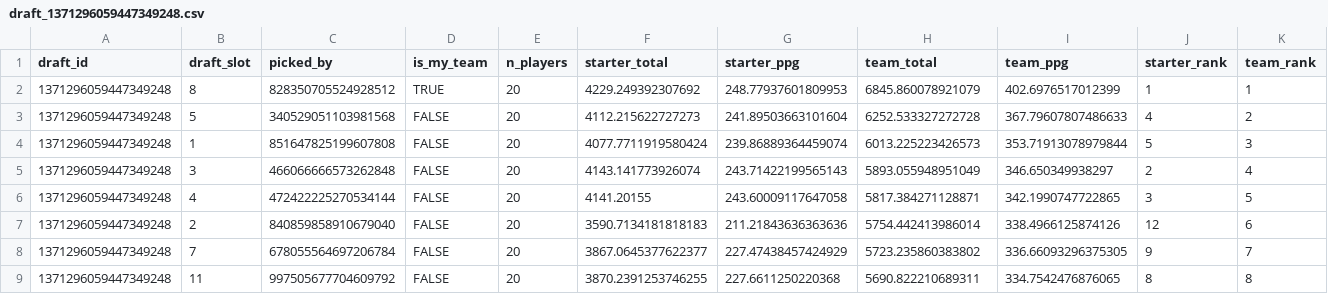
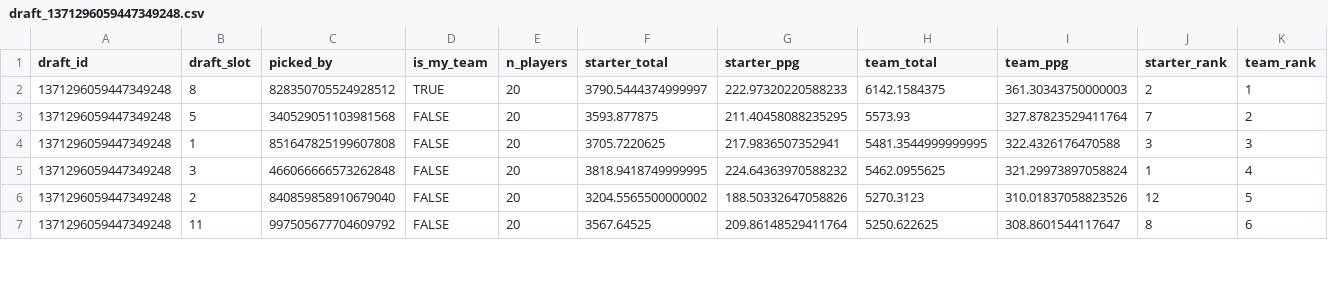
Before and after one commit to PhilipPeffer/sfb16_prep, a CSV file: data/mock_drafts/draft_1371296059447349248.csv, drawn as a sheet; only a part is shown; the diff covers the shown part only.

```diff
--- a/data/mock_drafts/draft_1371296059447349248.csv
+++ b/data/mock_drafts/draft_1371296059447349248.csv
@@ -1,9 +1,7 @@
 draft_id,draft_slot,picked_by,is_my_team,n_players,starter_total,starter_ppg,team_total,team_ppg,starter_rank,team_rank
-1371296059447349248,8,828350705524928512,TRUE,20,4229.249392307692,248.77937601809953,6845.860078921079,402.6976517012399,1,1
-1371296059447349248,5,340529051103981568,FALSE,20,4112.215622727273,241.89503663101604,6252.533327272728,367.79607807486633,4,2
-1371296059447349248,1,851647825199607808,FALSE,20,4077.7711919580424,239.86889364459074,6013.225223426573,353.71913078979844,5,3
-1371296059447349248,3,466066666573262848,FALSE,20,4143.141773926074,243.71422199565143,5893.055948951049,346.650349938297,2,4
-1371296059447349248,4,472422225270534144,FALSE,20,4141.20155,243.60009117647058,5817.384271128871,342.1990747722865,3,5
-1371296059447349248,2,840859858910679040,FALSE,20,3590.7134181818183,211.21843636363636,5754.442413986014,338.4966125874126,12,6
-1371296059447349248,7,678055564697206784,FALSE,20,3867.0645377622377,227.47438457424929,5723.235860383802,336.66093296375305,9,7
-1371296059447349248,11,997505677704609792,FALSE,20,3870.2391253746255,227.6611250220368,5690.822210689311,334.7542476876065,8,8
+1371296059447349248,8,828350705524928512,TRUE,20,3790.5444374999997,222.97320220588233,6142.1584375,361.30343750000003,2,1
+1371296059447349248,5,340529051103981568,FALSE,20,3593.877875,211.40458088235295,5573.93,327.87823529411764,7,2
+1371296059447349248,1,851647825199607808,FALSE,20,3705.7220625,217.9836507352941,5481.3544999999995,322.4326176470588,3,3
+1371296059447349248,3,466066666573262848,FALSE,20,3818.9418749999995,224.64363970588232,5462.0955625,321.29973897058824,1,4
+1371296059447349248,2,840859858910679040,FALSE,20,3204.5565500000002,188.50332647058826,5270.3123,310.01837058823526,12,5
+1371296059447349248,11,997505677704609792,FALSE,20,3567.64525,209.86148529411764,5250.622625,308.8601544117647,8,6
```
Also changed, not shown: 4 added rows, 2 removed rows and 11 edited cells elsewhere in this file, data/mock_drafts/draft_1371305251675607040.csv, data/mock_drafts/draft_1372784128390356992.csv, 4 other files.
